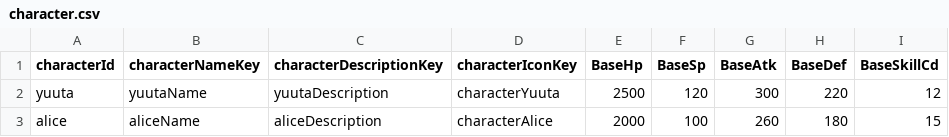
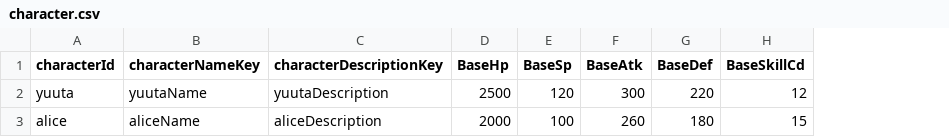
Before and after one commit to YuutaTsubasa/knightbase, a CSV file: static/assets/staticData/character.csv, drawn as a sheet; the diff names each change by its address in the sheet, - before the commit and + after, or states it on an @@ line.

```diff
--- a/static/assets/staticData/character.csv
+++ b/static/assets/staticData/character.csv
-column D (characterIconKey), rows 2-3: characterYuuta | characterAlice
```
Also changed, not shown: static/assets/staticData/localization.csv, 22 other files.
